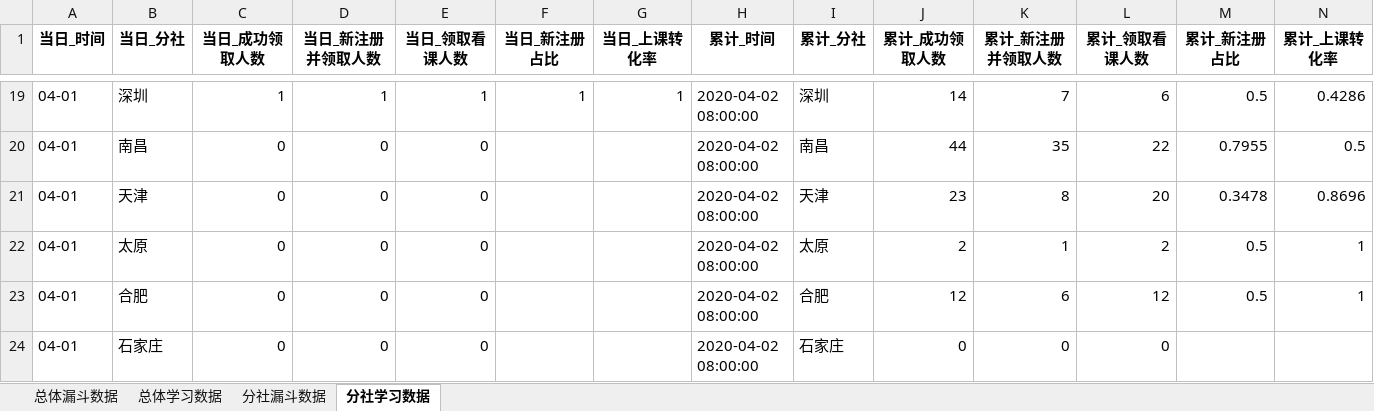
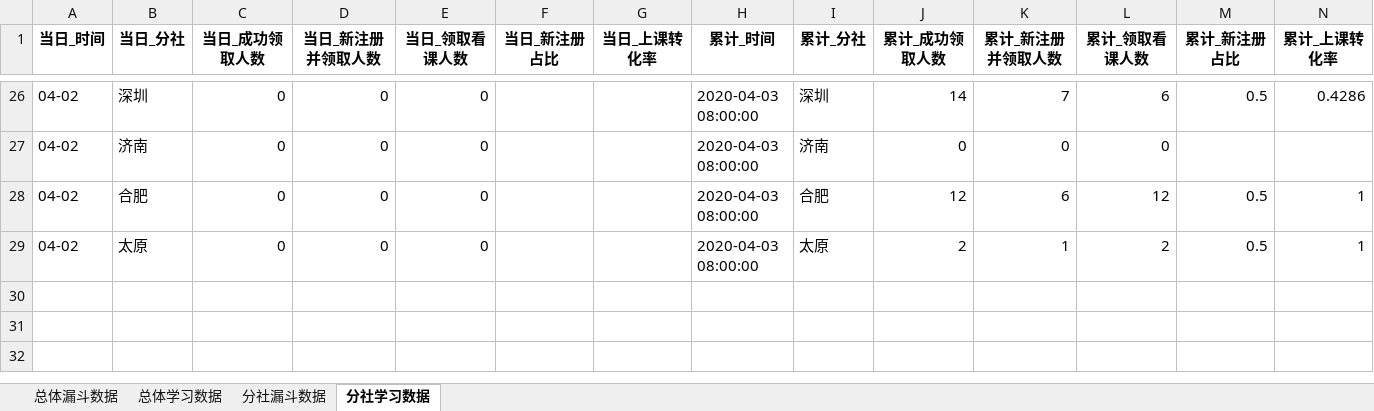
Before and after one commit to BestJoker/pandasDemo, an Excel workbook: data/日报汇总数据.xlsx, sheet 分社学习数据, drawn as a sheet; only a part is shown, gaps mark what is left out; values as stored, in another font and other column widths than the file's, no borders; removed rows and columns are numbered as before the commit, all else as after; the diff covers the shown part only; the diff names each change by its address in the sheet, - before the commit and + after, or states it on an @@ line.

```diff
--- a/data/日报汇总数据.xlsx (sheet 分社学习数据)
+++ b/data/日报汇总数据.xlsx (sheet 分社学习数据)
-A26 (当日_时间): 04-01
+A26 (当日_时间): 04-02
-C26 (当日_成功领取人数): 1
+C26 (当日_成功领取人数): 0
-D26 (当日_新注册并领取人数): 1
+D26 (当日_新注册并领取人数): 0
-E26 (当日_领取看课人数): 1
+E26 (当日_领取看课人数): 0
-F26 (当日_新注册占比): 1
+F26 (当日_新注册占比): (empty)
-G26 (当日_上课转化率): 1
+G26 (当日_上课转化率): (empty)
-H26 (累计_时间): 2020-04-02 08:00:00
+H26 (累计_时间): 2020-04-03 08:00:00
-row 20: 04-01 | 南昌 | 0 | 0 | 0 |  |  | 2020-04-02 08:00:00 | 南昌 | 44 | 35 | 22 | 0.7955 | 0.5
-row 21: 04-01 | 天津 | 0 | 0 | 0 |  |  | 2020-04-02 08:00:00 | 天津 | 23 | 8 | 20 | 0.3478 | 0.8696
-row 22: 04-01 | 太原 | 0 | 0 | 0 |  |  | 2020-04-02 08:00:00 | 太原 | 2 | 1 | 2 | 0.5 | 1
+row 27: 04-02 | 济南 | 0 | 0 | 0 |  |  | 2020-04-03 08:00:00 | 济南 | 0 | 0 | 0
-A28 (当日_时间): 04-01
+A28 (当日_时间): 04-02
-H28 (累计_时间): 2020-04-02 08:00:00
+H28 (累计_时间): 2020-04-03 08:00:00
-row 24: 04-01 | 石家庄 | 0 | 0 | 0 |  |  | 2020-04-02 08:00:00 | 石家庄 | 0 | 0 | 0
+row 29: 04-02 | 太原 | 0 | 0 | 0 |  |  | 2020-04-03 08:00:00 | 太原 | 2 | 1 | 2 | 0.5 | 1
```
Also changed, not shown: 16 added rows, 9 removed rows and 93 edited cells elsewhere in this sheet, sheet 分社漏斗数据, sheet 总体漏斗数据, sheet 总体学习数据, data/学习数据.xlsx, data/漏斗数据.xlsx, 2 other files.
